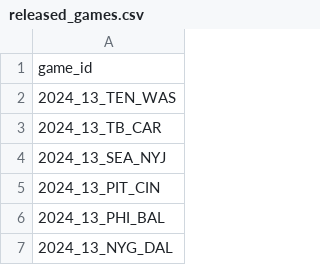
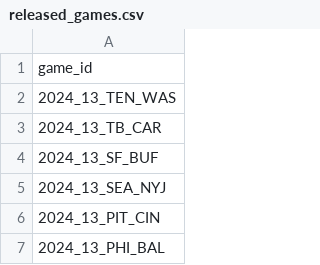
Before and after one commit to nflverse/nflverse-pbp-internal, a CSV file: released_games.csv, drawn as a sheet; only a part is shown; the shorter side is filled out with more unchanged rows.

```diff
--- a/released_games.csv
+++ b/released_games.csv
@@ -3,2 +3,3 @@ game_id
 2024_13_TB_CAR
+2024_13_SF_BUF
 2024_13_SEA_NYJ
```
